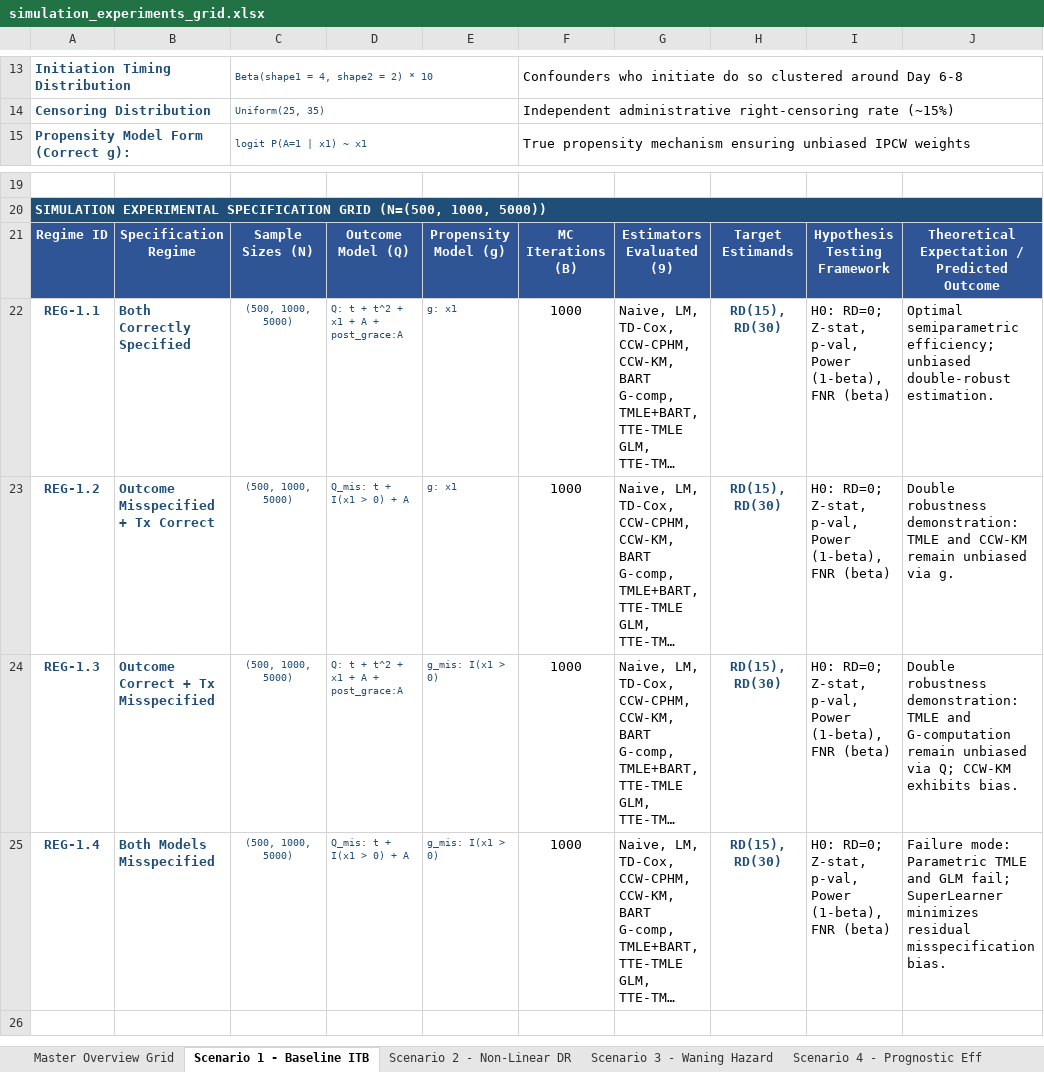
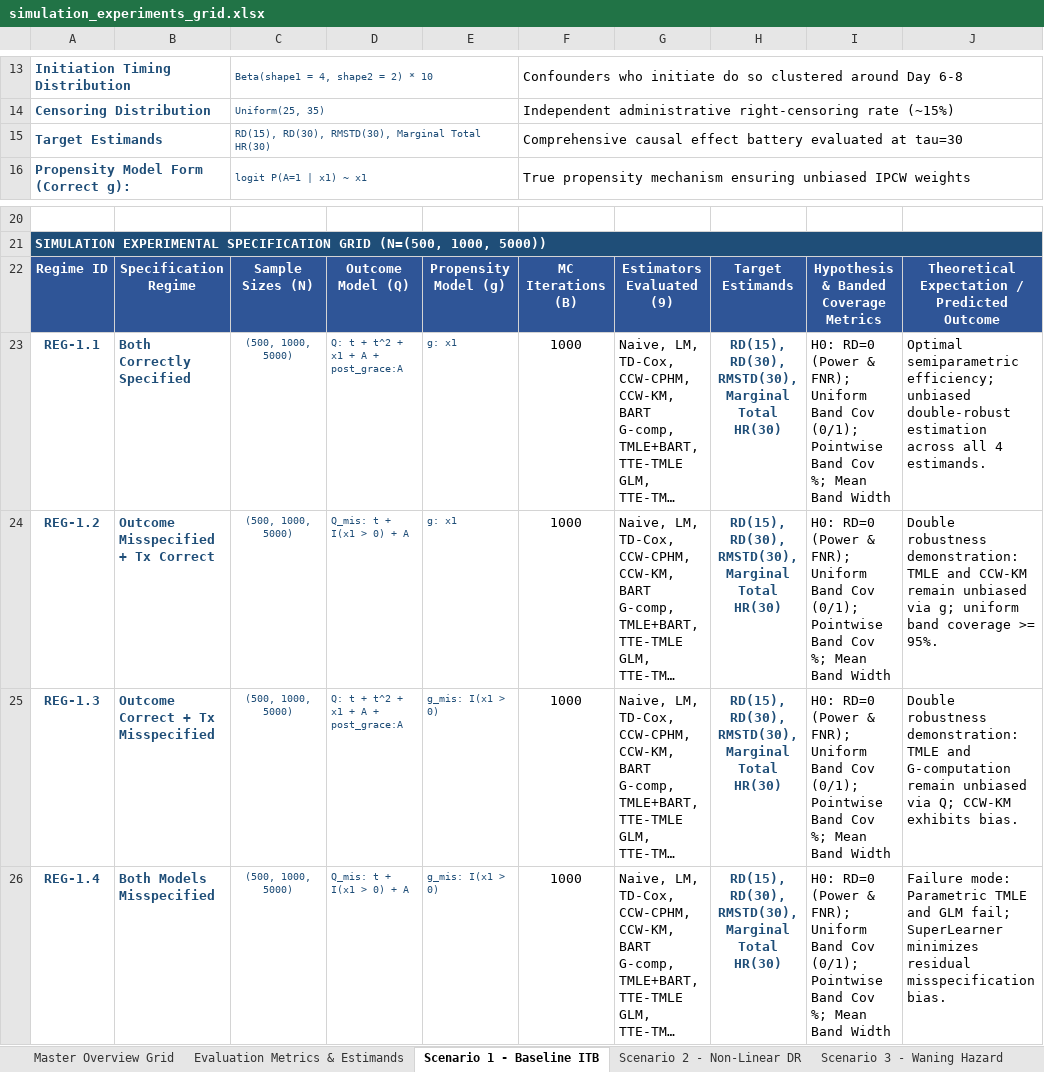
Before and after one commit to twj8CDC/tmle_tte, an Excel workbook: sim/simulation_experiments_grid.xlsx, sheet Scenario 1 - Baseline ITB, drawn as a sheet; only a part is shown, gaps mark what is left out; long unchanged cells end in …; values as stored, in another font and other column widths than the file's, no borders; addresses are those after the commit; the diff names each change by its address in the sheet, - before the commit and + after, or states it on an @@ line.

Commit message:
feat(sim): add Evaluation Metrics tab, RMSTD, Marginal Total HR, and banded coverage metrics to Excel grid

```diff
--- a/sim/simulation_experiments_grid.xlsx (sheet Scenario 1 - Baseline ITB)
+++ b/sim/simulation_experiments_grid.xlsx (sheet Scenario 1 - Baseline ITB)
+sheet tab: Evaluation Metrics & Estimands
+row 15: Target Estimands |  | RD(15), RD(30), RMSTD(30), Marginal Total HR(30) |  |  | Comprehensive causal effect battery evaluated at tau=30
-I22: Hypothesis Testing Framework
+I22: Hypothesis & Banded Coverage Metrics
-H23:H26: RD(15), RD(30)
+H23:H26: RD(15), RD(30), RMSTD(30), Marginal Total HR(30)
-I23:I26: H0: RD=0; Z-stat, p-val, Power (1-beta), FNR (beta)
+I23:I26: H0: RD=0 (Power & FNR); Uniform Band Cov (0/1); Pointwise Band Cov %; Mean Band Width
-J23: …unbiased double-robust estimation.
+J23: …unbiased double-robust estimation across all 4 estimands.
-J24: …unbiased via g.
+J24: …unbiased via g; uniform band coverage >= 95%.
```
Also changed, not shown: sheet Scenario 8 - Survivor Collider, sheet Scenario 3 - Waning Hazard, sheet Scenario 7 - Empty-Cell Bias, sheet Scenario 5 - Positivity Strain, sheet Scenario 4 - Prognostic Eff, sheet Scenario 2 - Non-Linear DR, 2 more sheets, 1 other file.
